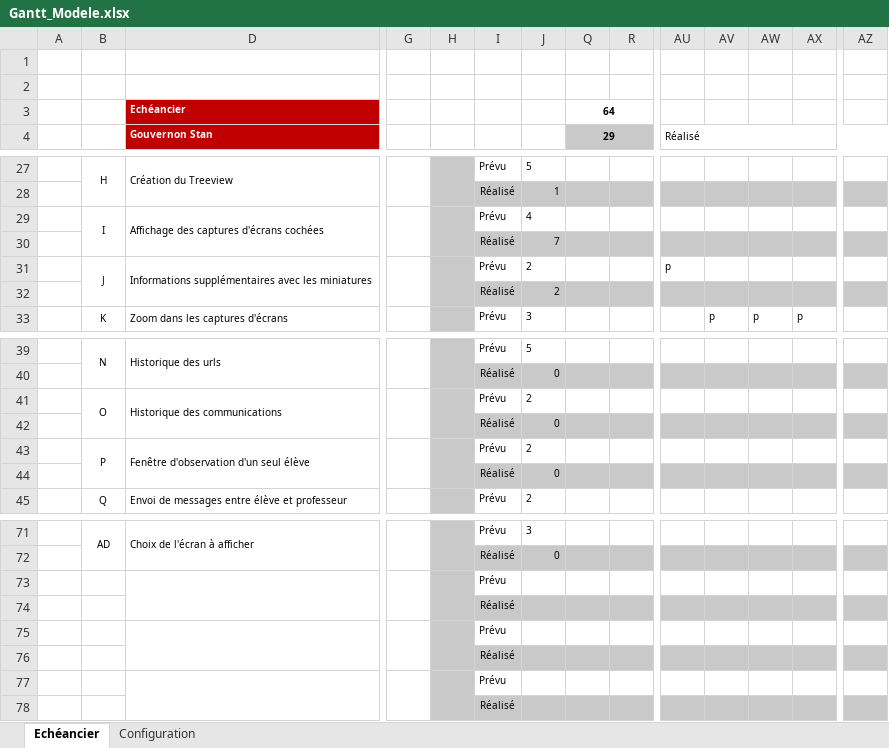
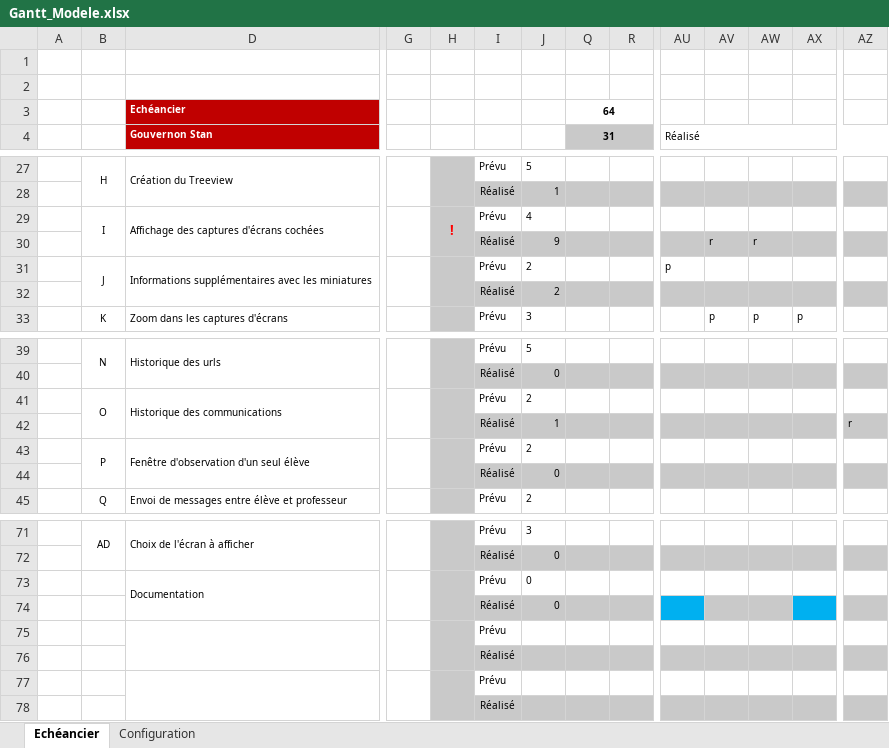
Before and after one commit to stany24/Imepro, an Excel workbook: Planification/Gantt_Modele.xlsx, sheet Echéancier, drawn as a sheet; only a part is shown, gaps mark what is left out; values as stored, in another font and other column widths than the file's, no borders; conditional formats not drawn; removed rows and columns are numbered as before the commit, all else as after; rows hold the shown columns only; the diff names each change by its address in the sheet, - before the commit and + after, or states it on an @@ line.

```diff
--- a/Planification/Gantt_Modele.xlsx (sheet Echéancier)
+++ b/Planification/Gantt_Modele.xlsx (sheet Echéancier)
-Q4: 29
+Q4: 31
-H29: (empty)
+H29: !
-J30: 7
+J30: 9
-AV30: (empty)
+AV30: r
-AW30: (empty)
+AW30: r
+row 42:  |  |  |  |  | Réalisé | 1 |  |  |  |  |  |  | r
-row 73:  |  |  |  |  | Prévu
-row 74:  |  |  |  |  | Réalisé
+row 73:  |  | Documentation |  |  | Prévu | 0
@@ row 42 moved to row 74: Réalisé @@
```
Also changed, not shown: hidden cells, 5 other files.
